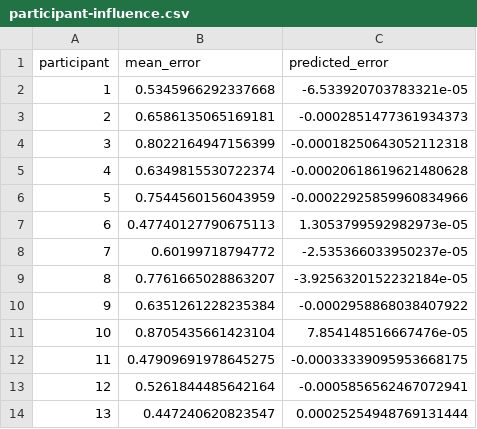
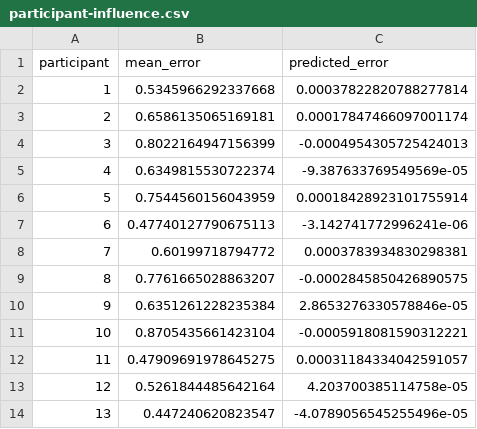
Before and after one commit to erfanjaripour/hierarchical-bayesian-working-memory, a CSV file: results/tables/participant-influence.csv, drawn as a sheet.

```diff
--- a/results/tables/participant-influence.csv
+++ b/results/tables/participant-influence.csv
@@ -1,14 +1,14 @@
 participant,mean_error,predicted_error
-1,0.5345966292337668,-6.533920703783321e-05
-2,0.6586135065169181,-0.0002851477361934373
-3,0.8022164947156399,-0.00018250643052112318
-4,0.6349815530722374,-0.00020618619621480628
-5,0.7544560156043959,-0.00022925859960834966
-6,0.47740127790675113,1.3053799592982973e-05
-7,0.60199718794772,-2.535366033950237e-05
-8,0.7761665028863207,-3.9256320152232184e-05
-9,0.6351261228235384,-0.0002958868038407922
-10,0.8705435661423104,7.854148516667476e-05
-11,0.47909691978645275,-0.00033339095953668175
-12,0.5261844485642164,-0.0005856562467072941
-13,0.447240620823547,0.00025254948769131444
+1,0.5345966292337668,0.00037822820788277814
+2,0.6586135065169181,0.00017847466097001174
+3,0.8022164947156399,-0.0004954305725424013
+4,0.6349815530722374,-9.387633769549569e-05
+5,0.7544560156043959,0.00018428923101755914
+6,0.47740127790675113,-3.142741772996241e-06
+7,0.60199718794772,0.0003783934830298381
+8,0.7761665028863207,-0.0002845850426890575
+9,0.6351261228235384,2.8653276330578846e-05
+10,0.8705435661423104,-0.0005918081590312221
+11,0.47909691978645275,0.00031184334042591057
+12,0.5261844485642164,4.203700385114758e-05
+13,0.447240620823547,-4.0789056545255496e-05
```
Also changed, not shown: 37 other files.
